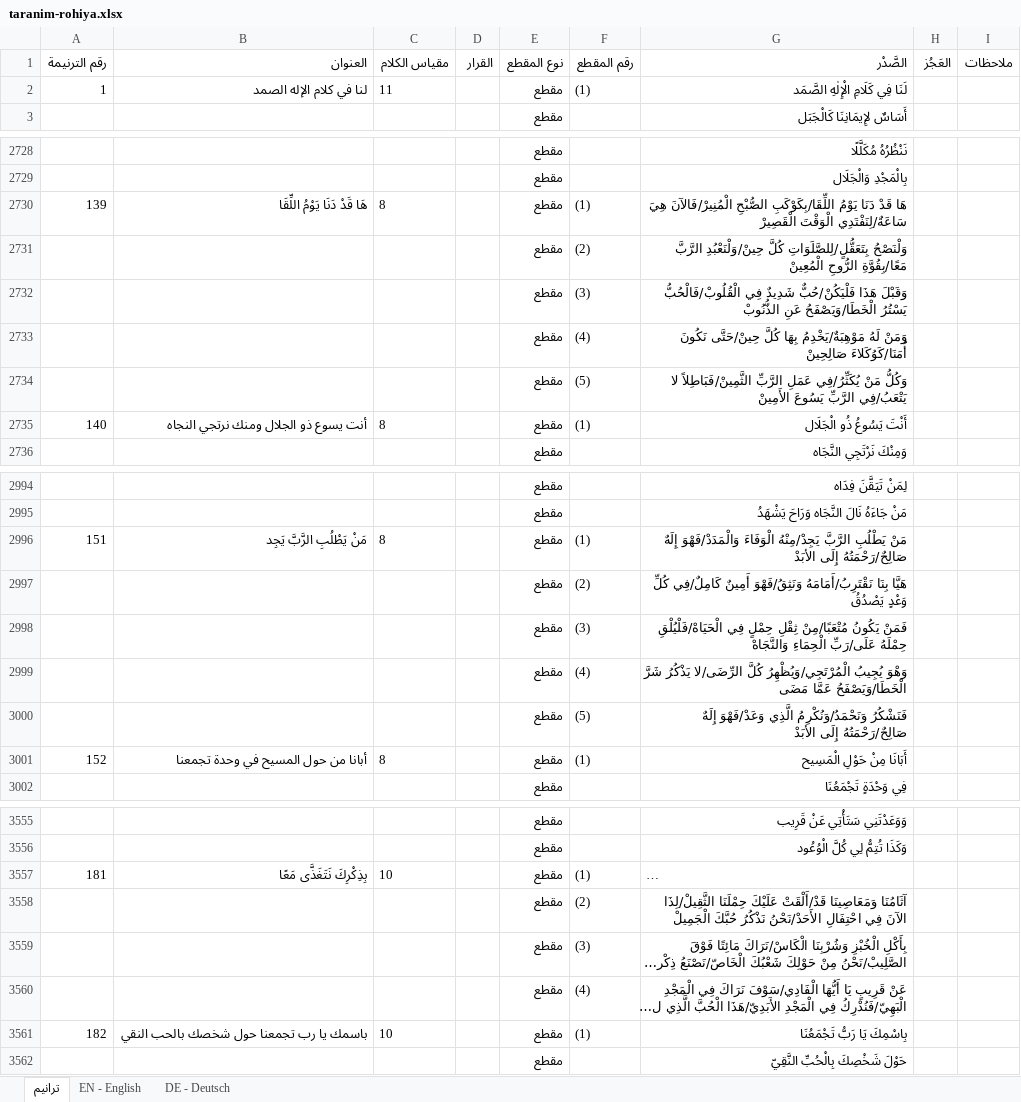
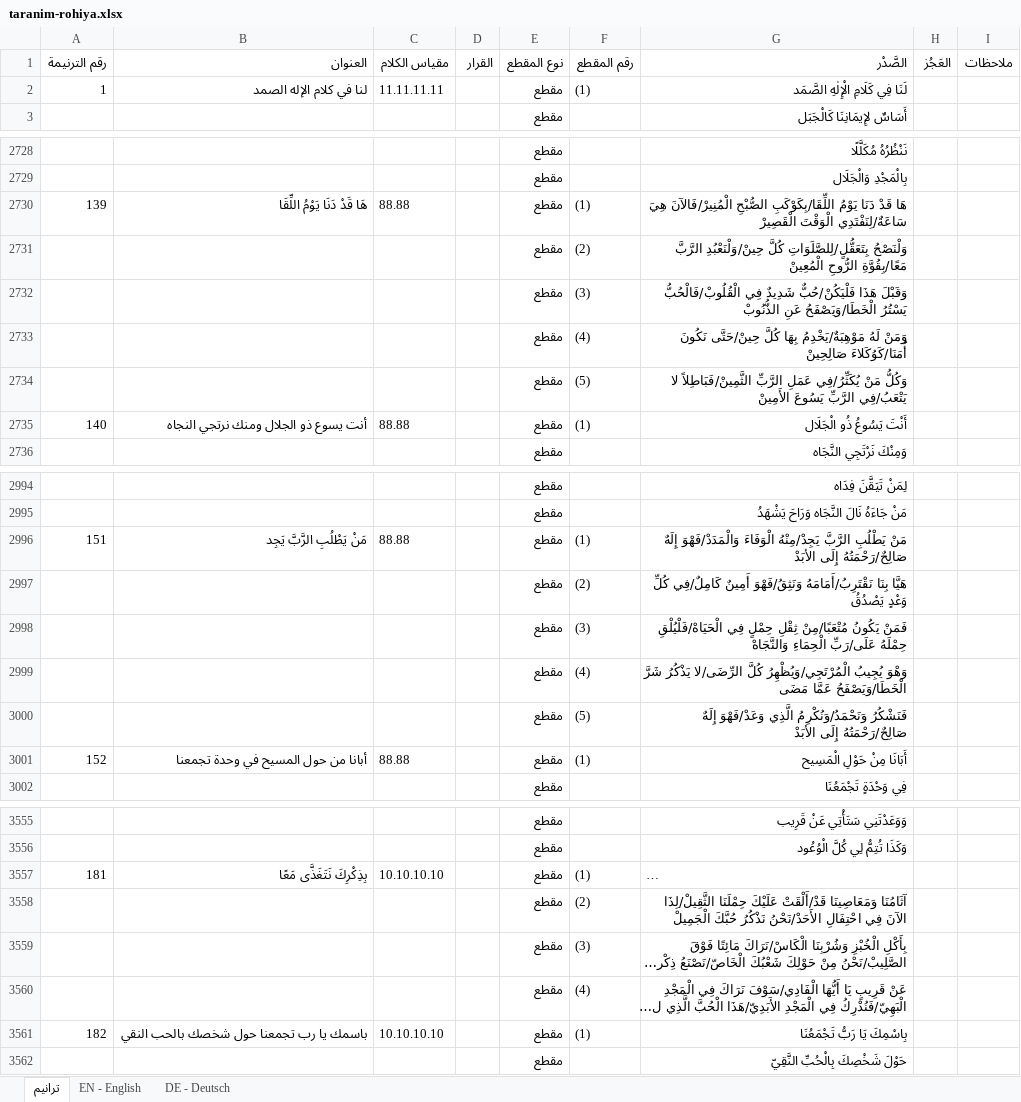
Before and after one commit to OsamaSla/ranemmu-lilrab, an Excel workbook: content/taranim-rohiya.xlsx, sheet ترانيم, drawn as a sheet; only a part is shown, gaps mark what is left out; long unchanged cells end in …; values as stored, in another font and other column widths than the file's, no borders; the diff covers the shown part only; the diff names each change by its address in the sheet, - before the commit and + after, or states it on an @@ line.

```diff
--- a/content/taranim-rohiya.xlsx (sheet ترانيم)
+++ b/content/taranim-rohiya.xlsx (sheet ترانيم)
-C2 (مقياس الكلام): 11
+C2 (مقياس الكلام): 11.11.11.11
-C2730 (مقياس الكلام): 8
+C2730 (مقياس الكلام): 88.88
-C2735 (مقياس الكلام): 8
+C2735 (مقياس الكلام): 88.88
-C2996 (مقياس الكلام): 8
+C2996 (مقياس الكلام): 88.88
-C3001 (مقياس الكلام): 8
+C3001 (مقياس الكلام): 88.88
-C3557 (مقياس الكلام): 10
+C3557 (مقياس الكلام): 10.10.10.10
-C3561 (مقياس الكلام): 10
+C3561 (مقياس الكلام): 10.10.10.10
```
Also changed, not shown: 359 edited cells elsewhere in this sheet, 11 other files.
